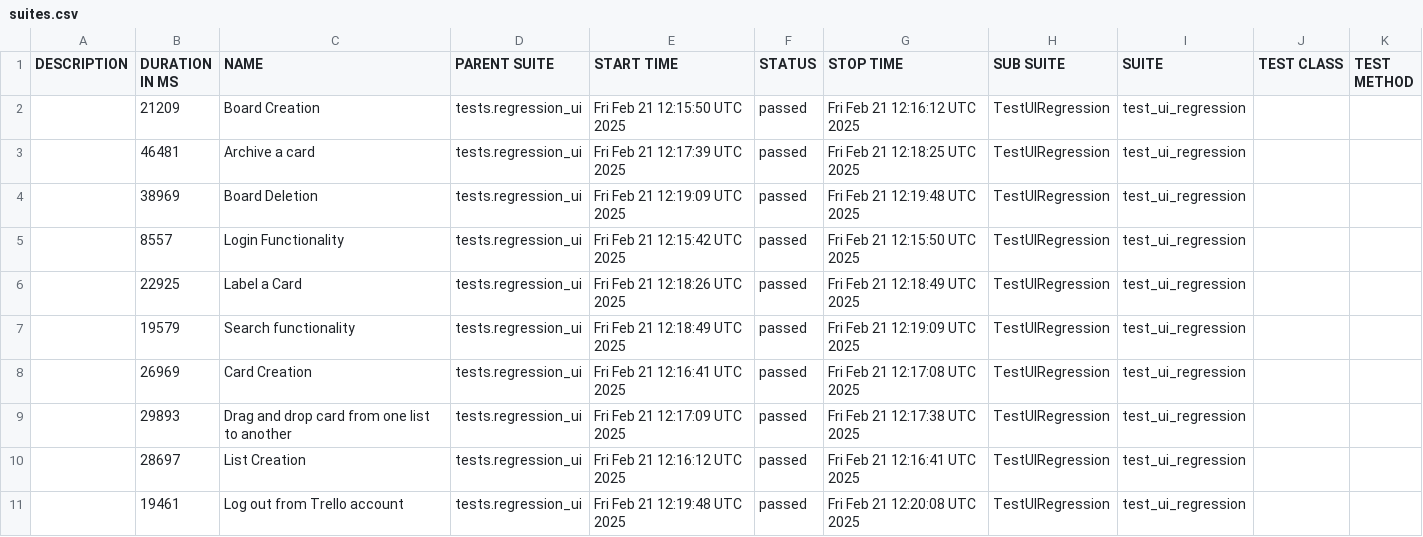
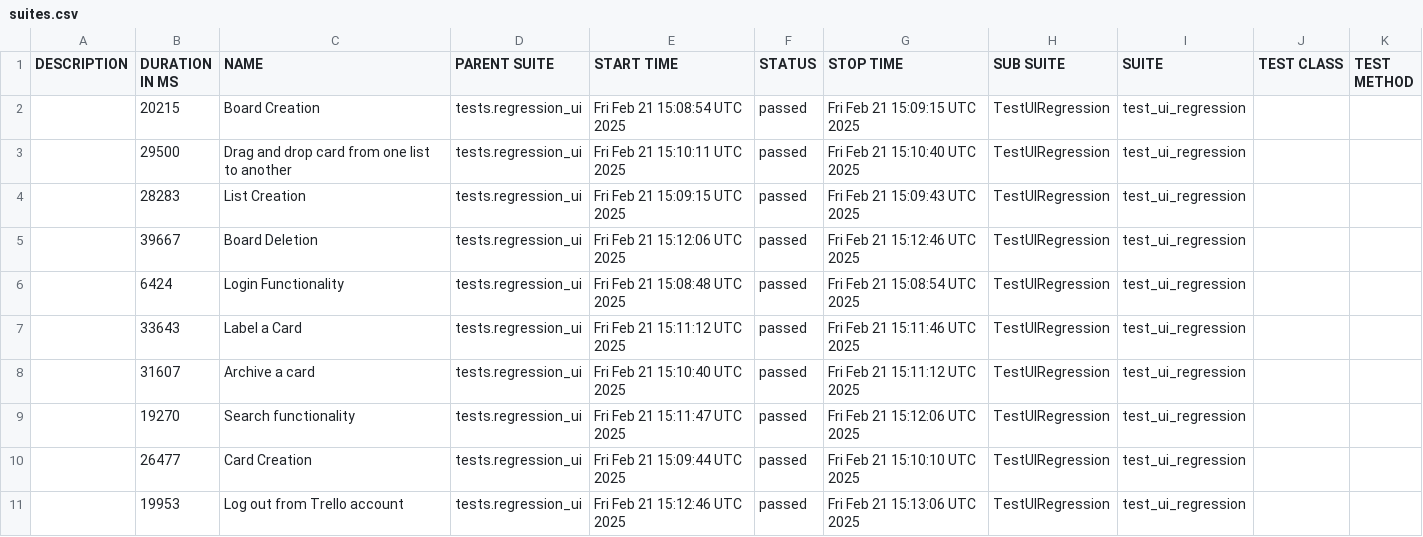
Before and after one commit to vkqapro/pythonSelenium, a CSV file: data/suites.csv, drawn as a sheet.

```diff
--- a/data/suites.csv
+++ b/data/suites.csv
@@ -1,11 +1,11 @@
 "DESCRIPTION","DURATION IN MS","NAME","PARENT SUITE","START TIME","STATUS","STOP TIME","SUB SUITE","SUITE","TEST CLASS","TEST METHOD"
-"","21209","Board Creation","tests.regression_ui","Fri Feb 21 12:15:50 UTC 2025","passed","Fri Feb 21 12:16:12 UTC 2025","TestUIRegression","test_ui_regression","",""
-"","46481","Archive a card","tests.regression_ui","Fri Feb 21 12:17:39 UTC 2025","passed","Fri Feb 21 12:18:25 UTC 2025","TestUIRegression","test_ui_regression","",""
-"","38969","Board Deletion","tests.regression_ui","Fri Feb 21 12:19:09 UTC 2025","passed","Fri Feb 21 12:19:48 UTC 2025","TestUIRegression","test_ui_regression","",""
-"","8557","Login Functionality","tests.regression_ui","Fri Feb 21 12:15:42 UTC 2025","passed","Fri Feb 21 12:15:50 UTC 2025","TestUIRegression","test_ui_regression","",""
-"","22925","Label a Card","tests.regression_ui","Fri Feb 21 12:18:26 UTC 2025","passed","Fri Feb 21 12:18:49 UTC 2025","TestUIRegression","test_ui_regression","",""
-"","19579","Search functionality","tests.regression_ui","Fri Feb 21 12:18:49 UTC 2025","passed","Fri Feb 21 12:19:09 UTC 2025","TestUIRegression","test_ui_regression","",""
-"","26969","Card Creation","tests.regression_ui","Fri Feb 21 12:16:41 UTC 2025","passed","Fri Feb 21 12:17:08 UTC 2025","TestUIRegression","test_ui_regression","",""
-"","29893","Drag and drop card from one list to another","tests.regression_ui","Fri Feb 21 12:17:09 UTC 2025","passed","Fri Feb 21 12:17:38 UTC 2025","TestUIRegression","test_ui_regression","",""
-"","28697","List Creation","tests.regression_ui","Fri Feb 21 12:16:12 UTC 2025","passed","Fri Feb 21 12:16:41 UTC 2025","TestUIRegression","test_ui_regression","",""
-"","19461","Log out from Trello account","tests.regression_ui","Fri Feb 21 12:19:48 UTC 2025","passed","Fri Feb 21 12:20:08 UTC 2025","TestUIRegression","test_ui_regression","",""
+"","20215","Board Creation","tests.regression_ui","Fri Feb 21 15:08:54 UTC 2025","passed","Fri Feb 21 15:09:15 UTC 2025","TestUIRegression","test_ui_regression","",""
+"","29500","Drag and drop card from one list to another","tests.regression_ui","Fri Feb 21 15:10:11 UTC 2025","passed","Fri Feb 21 15:10:40 UTC 2025","TestUIRegression","test_ui_regression","",""
+"","28283","List Creation","tests.regression_ui","Fri Feb 21 15:09:15 UTC 2025","passed","Fri Feb 21 15:09:43 UTC 2025","TestUIRegression","test_ui_regression","",""
+"","39667","Board Deletion","tests.regression_ui","Fri Feb 21 15:12:06 UTC 2025","passed","Fri Feb 21 15:12:46 UTC 2025","TestUIRegression","test_ui_regression","",""
+"","6424","Login Functionality","tests.regression_ui","Fri Feb 21 15:08:48 UTC 2025","passed","Fri Feb 21 15:08:54 UTC 2025","TestUIRegression","test_ui_regression","",""
+"","33643","Label a Card","tests.regression_ui","Fri Feb 21 15:11:12 UTC 2025","passed","Fri Feb 21 15:11:46 UTC 2025","TestUIRegression","test_ui_regression","",""
+"","31607","Archive a card","tests.regression_ui","Fri Feb 21 15:10:40 UTC 2025","passed","Fri Feb 21 15:11:12 UTC 2025","TestUIRegression","test_ui_regression","",""
+"","19270","Search functionality","tests.regression_ui","Fri Feb 21 15:11:47 UTC 2025","passed","Fri Feb 21 15:12:06 UTC 2025","TestUIRegression","test_ui_regression","",""
+"","26477","Card Creation","tests.regression_ui","Fri Feb 21 15:09:44 UTC 2025","passed","Fri Feb 21 15:10:10 UTC 2025","TestUIRegression","test_ui_regression","",""
+"","19953","Log out from Trello account","tests.regression_ui","Fri Feb 21 15:12:46 UTC 2025","passed","Fri Feb 21 15:13:06 UTC 2025","TestUIRegression","test_ui_regression","",""
```
Also changed, not shown: 34 other files.
